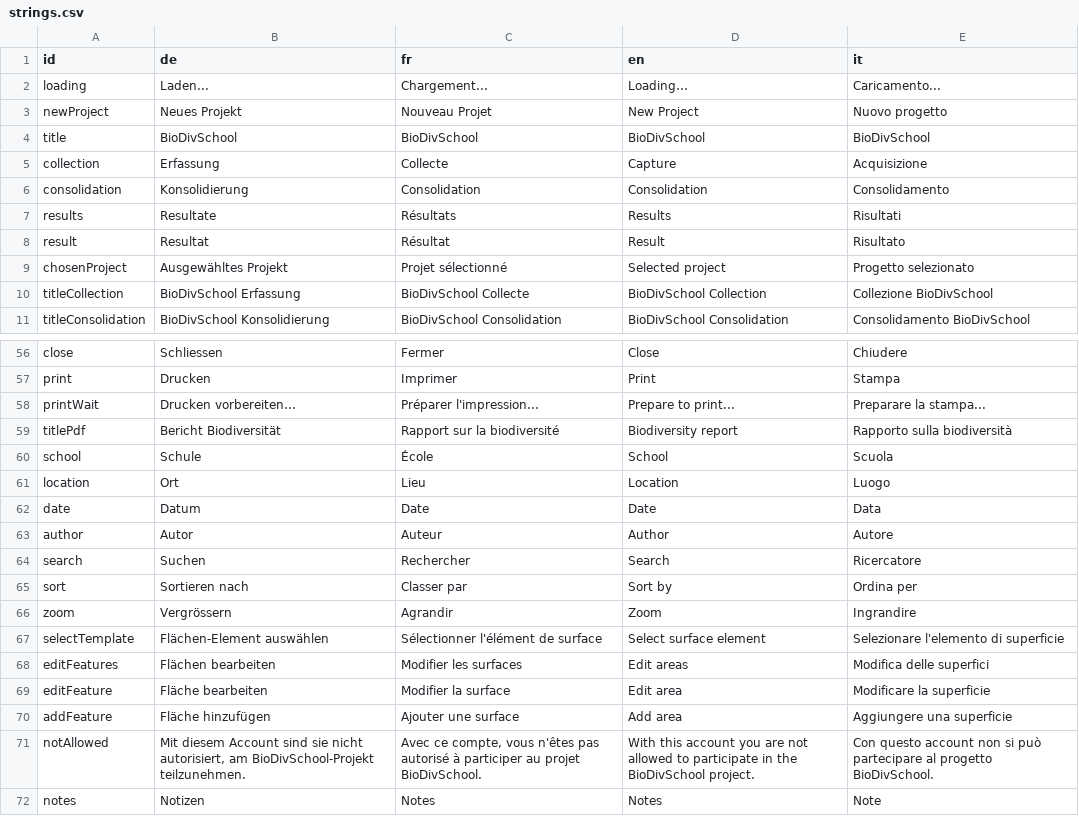
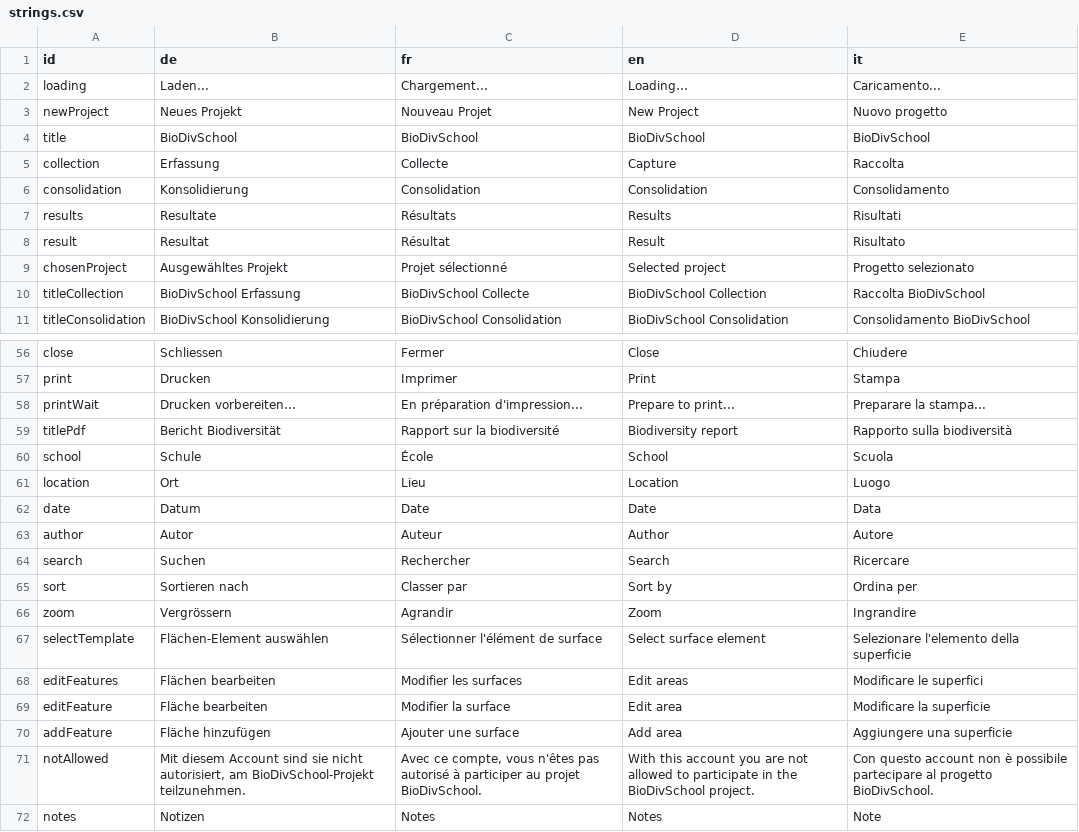
Before and after one commit to dlaumer/BioDivSchool, a CSV file: content/strings.csv, drawn as a sheet; only a part is shown, gaps mark what is left out; the diff covers the shown part only.

```diff
--- a/content/strings.csv
+++ b/content/strings.csv
@@ -4,3 +4,3 @@ newProject;Neues Projekt;Nouveau Projet;New Project;Nuovo progetto;
 title;BioDivSchool;BioDivSchool;BioDivSchool;BioDivSchool;
-collection;Erfassung;Collecte;Capture;Acquisizione;
+collection;Erfassung;Collecte;Capture;Raccolta;
 consolidation;Konsolidierung;Consolidation;Consolidation;Consolidamento;
@@ -9,3 +9,3 @@ result;Resultat;Résultat;Result;Risultato;
 chosenProject;Ausgewähltes Projekt;Projet sélectionné;Selected project;Progetto selezionato;
-titleCollection;BioDivSchool Erfassung;BioDivSchool Collecte;BioDivSchool Collection;Collezione BioDivSchool;
+titleCollection;BioDivSchool Erfassung;BioDivSchool Collecte;BioDivSchool Collection;Raccolta BioDivSchool;
 titleConsolidation;BioDivSchool Konsolidierung;BioDivSchool Consolidation;BioDivSchool Consolidation;Consolidamento BioDivSchool;
@@ -57,3 +57,3 @@ close;Schliessen;Fermer;Close;Chiudere;
 print;Drucken;Imprimer;Print;Stampa;
-printWait;Drucken vorbereiten…;Préparer l'impression...;Prepare to print...;Preparare la stampa...;
+printWait;Drucken vorbereiten…;En préparation d'impression...;Prepare to print...;Preparare la stampa...;
 titlePdf;Bericht Biodiversität;Rapport sur la biodiversité;Biodiversity report;Rapporto sulla biodiversità;
@@ -63,10 +63,10 @@ date;Datum;Date;Date;Data;
 author;Autor;Auteur;Author;Autore;
-search;Suchen;Rechercher;Search;Ricercatore;
+search;Suchen;Rechercher;Search;Ricercare;
 sort;Sortieren nach;Classer par;Sort by;Ordina per;
 zoom;Vergrössern;Agrandir;Zoom;Ingrandire;
-selectTemplate; Flächen-Element auswählen;Sélectionner l'élément de surface;Select surface element;Selezionare l'elemento di superficie;
-editFeatures;Flächen bearbeiten;Modifier les surfaces;Edit areas;Modifica delle superfici;
+selectTemplate;Flächen-Element auswählen;Sélectionner l'élément de surface;Select surface element;Selezionare l'elemento della superficie;
+editFeatures;Flächen bearbeiten;Modifier les surfaces;Edit areas;Modificare le superfici;
 editFeature;Fläche bearbeiten;Modifier la surface;Edit area;Modificare la superficie;
 addFeature;Fläche hinzufügen;Ajouter une surface;Add area;Aggiungere una superficie;
-notAllowed;"Mit diesem Account sind sie nicht autorisiert, am BioDivSchool-Projekt teilzunehmen.";"Avec ce compte, vous n'êtes pas autorisé à participer au projet BioDivSchool.";With this account you are not allowed to participate in the BioDivSchool project.;Con questo account non si può partecipare al progetto BioDivSchool.;
+notAllowed;"Mit diesem Account sind sie nicht autorisiert, am BioDivSchool-Projekt teilzunehmen.";"Avec ce compte, vous n'êtes pas autorisé à participer au projet BioDivSchool.";With this account you are not allowed to participate in the BioDivSchool project.;Con questo account non è possibile partecipare al progetto BioDivSchool.;
 notes;Notizen;Notes;Notes;Note;
```
Also changed, not shown: 18 edited cells elsewhere in this file, content/mainContent.csv, content/measures.csv.
